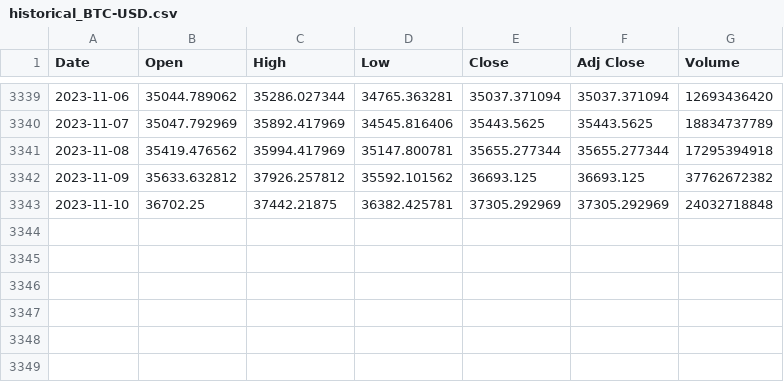
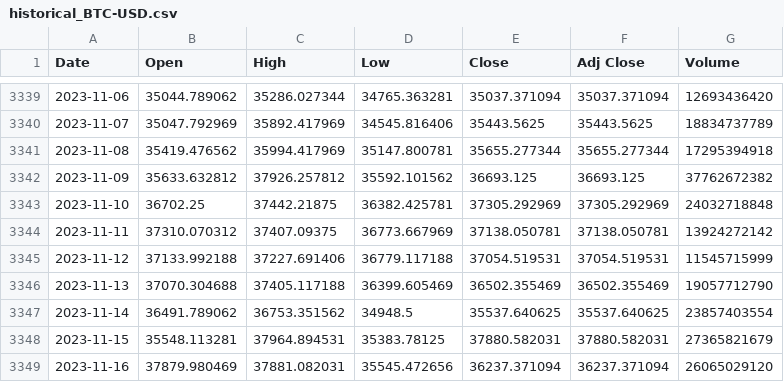
Before and after one commit to iris-gjoni/django_finance_gui, a CSV file: myapp/sampledata/historical_BTC-USD.csv, drawn as a sheet; only a part is shown, gaps mark what is left out; the diff names each change by its address in the sheet, - before the commit and + after, or states it on an @@ line.

Commit message:
more data and minor updates

```diff
--- a/myapp/sampledata/historical_BTC-USD.csv
+++ b/myapp/sampledata/historical_BTC-USD.csv
+row 3344: 2023-11-11 | 37310.070312 | 37407.09375 | 36773.667969 | 37138.050781 | 37138.050781 | 13924272142
+row 3345: 2023-11-12 | 37133.992188 | 37227.691406 | 36779.117188 | 37054.519531 | 37054.519531 | 11545715999
+row 3346: 2023-11-13 | 37070.304688 | 37405.117188 | 36399.605469 | 36502.355469 | 36502.355469 | 19057712790
+row 3347: 2023-11-14 | 36491.789062 | 36753.351562 | 34948.5 | 35537.640625 | 35537.640625 | 23857403554
+row 3348: 2023-11-15 | 35548.113281 | 37964.894531 | 35383.78125 | 37880.582031 | 37880.582031 | 27365821679
+row 3349: 2023-11-16 | 37879.980469 | 37881.082031 | 35545.472656 | 36237.371094 | 36237.371094 | 26065029120
```
Also changed, not shown: myapp/sampledata/historical_AMZN.csv, myapp/sampledata/historical_MSTR.csv, 6 other files.
